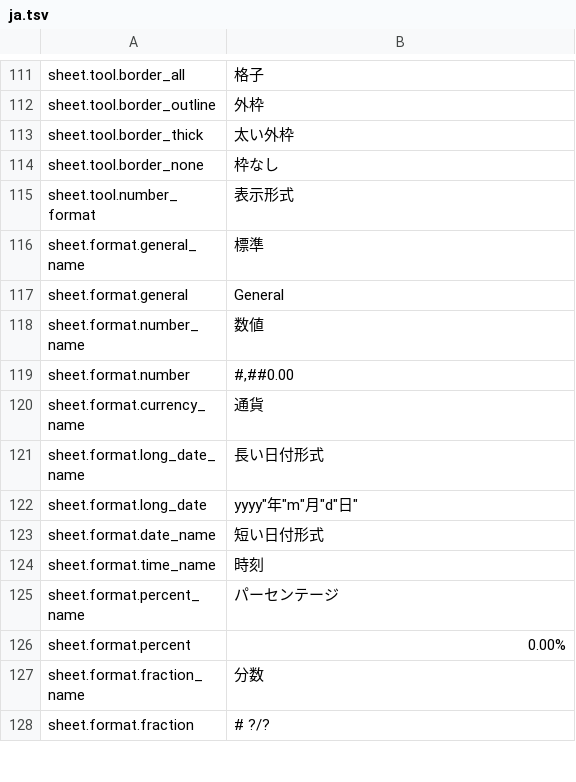
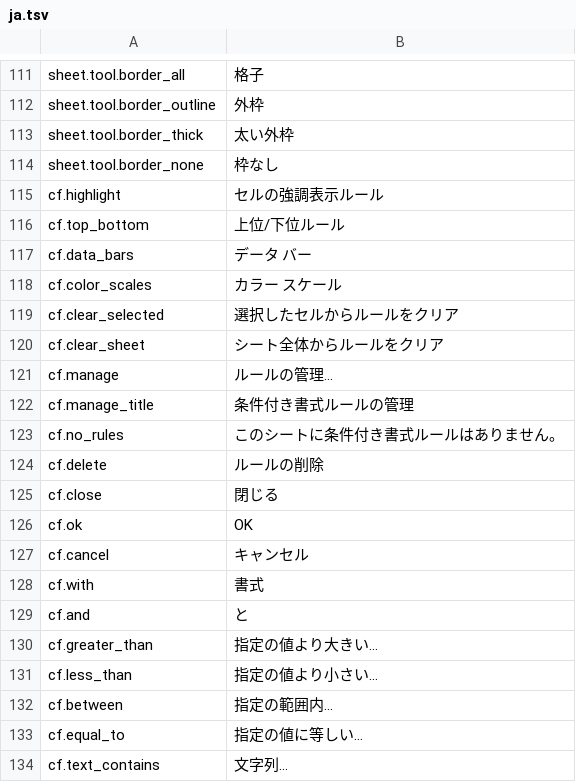
Before and after one commit to jade-rs/jade-office, a TSV file: crates/jade-gpui-app/i18n/ja.tsv, drawn as a sheet; only a part is shown, gaps mark what is left out; the shorter side is filled out with more unchanged rows; the diff covers the shown part only.

```diff
--- a/crates/jade-gpui-app/i18n/ja.tsv
+++ b/crates/jade-gpui-app/i18n/ja.tsv
@@ -114 +114,21 @@ sheet.tool.border_thick	太い外枠
 sheet.tool.border_none	枠なし
+cf.highlight	セルの強調表示ルール
+cf.top_bottom	上位/下位ルール
+cf.data_bars	データ バー
+cf.color_scales	カラー スケール
+cf.clear_selected	選択したセルからルールをクリア
+cf.clear_sheet	シート全体からルールをクリア
+cf.manage	ルールの管理…
+cf.manage_title	条件付き書式ルールの管理
+cf.no_rules	このシートに条件付き書式ルールはありません。
+cf.delete	ルールの削除
+cf.close	閉じる
+cf.ok	OK
+cf.cancel	キャンセル
+cf.with	書式
+cf.and	と
+cf.greater_than	指定の値より大きい…
+cf.less_than	指定の値より小さい…
+cf.between	指定の範囲内…
+cf.equal_to	指定の値に等しい…
+cf.text_contains	文字列…
```
Also changed, not shown: 54 added rows elsewhere in this file, crates/jade-gpui-app/i18n/en.tsv, 11 other files.
